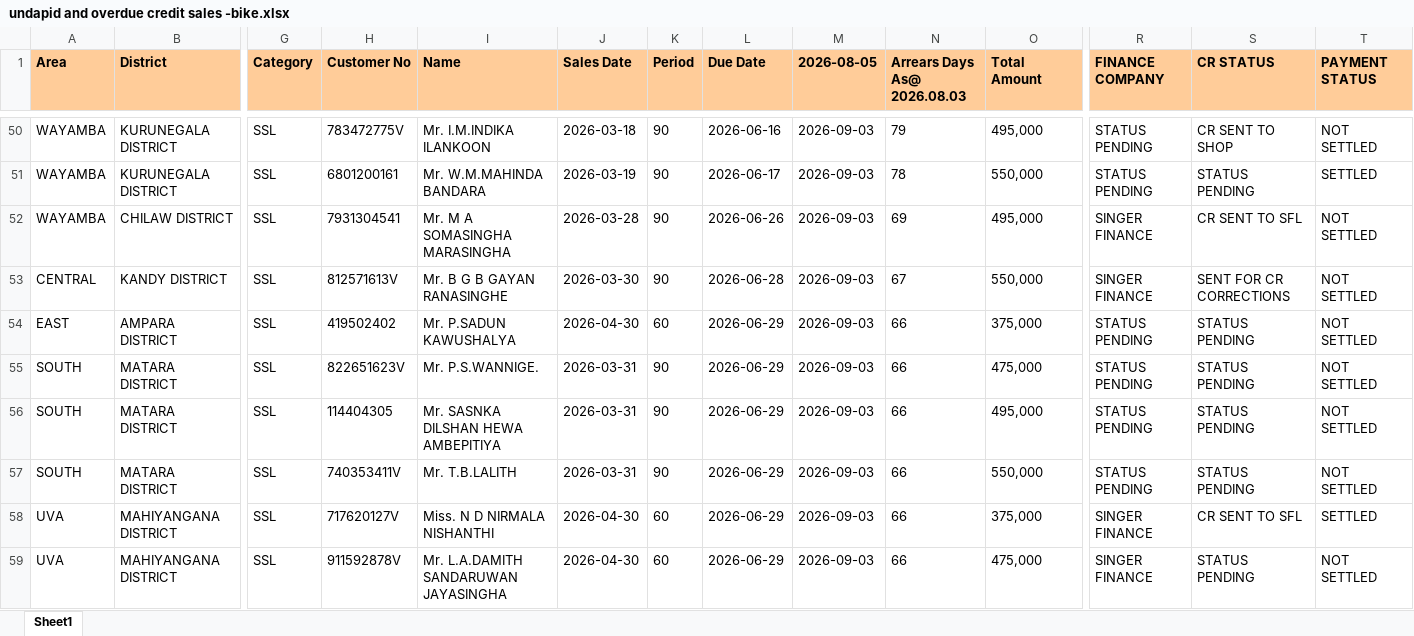
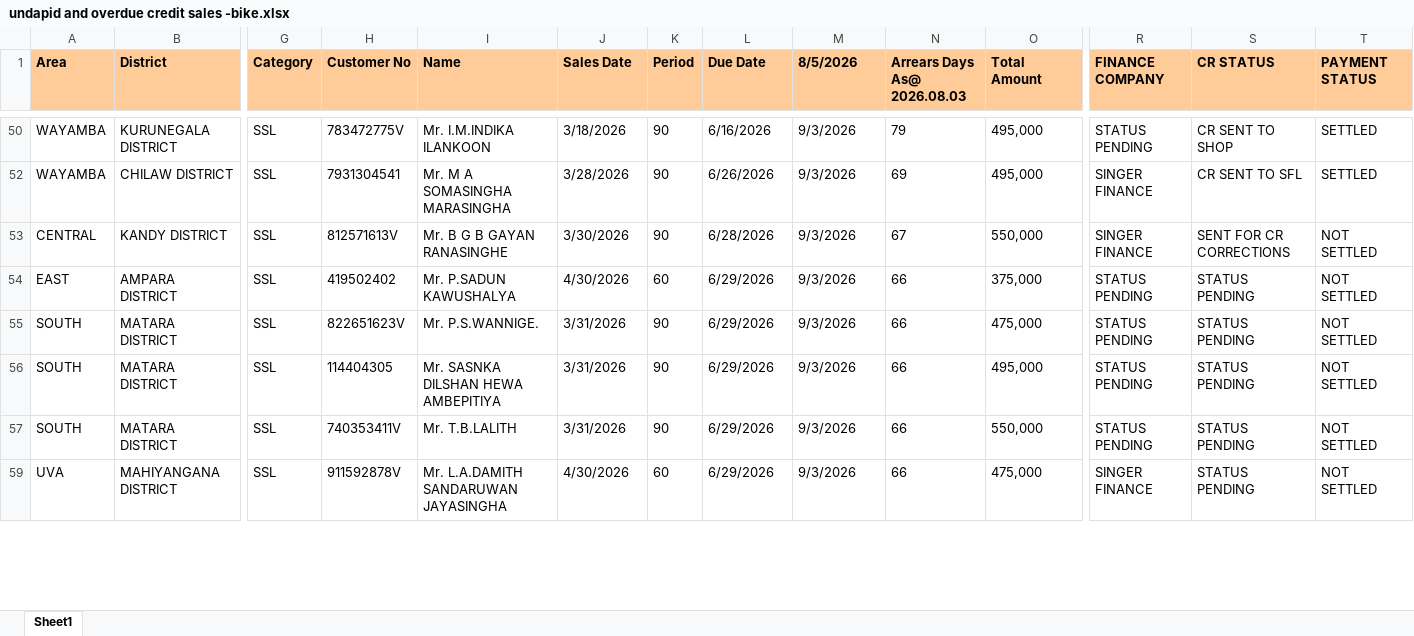
Before and after one commit to dihanK/UNPAID-AND-OVERDUE-CREDIT-SALES---BIKES, an Excel workbook: undapid and overdue credit sales -bike.xlsx, sheet Sheet1, drawn as a sheet; only a part is shown, gaps mark what is left out; values as stored, in another font and other column widths than the file's, no borders; conditional formats not drawn; rows hold the shown columns only; the diff covers the shown part only; the diff names each change by its address in the sheet, - before the commit and + after, or states it on an @@ line.

```diff
--- a/undapid and overdue credit sales -bike.xlsx (sheet Sheet1)
+++ b/undapid and overdue credit sales -bike.xlsx (sheet Sheet1)
-M1: 2026-08-05
+M1: 8/5/2026
-J50 (Sales Date): 2026-03-18
+J50 (Sales Date): 3/18/2026
-L50 (Due Date): 2026-06-16
+L50 (Due Date): 6/16/2026
-M50 (8/5/2026): 2026-09-03
+M50 (8/5/2026): 9/3/2026
-T50 (PAYMENT STATUS): NOT SETTLED
+T50 (PAYMENT STATUS): SETTLED
-row 51: WAYAMBA | KURUNEGALA DISTRICT | SSL | 6801200161 | Mr. W.M.MAHINDA BANDARA | 2026-03-19 | 90 | 2026-06-17 | 2026-09-03 | 78 | 550,000 | STATUS PENDING | STATUS PENDING | SETTLED
-J52 (Sales Date): 2026-03-28
+J52 (Sales Date): 3/28/2026
-L52 (Due Date): 2026-06-26
+L52 (Due Date): 6/26/2026
-M52:M57 (8/5/2026): 2026-09-03
+M52:M57 (8/5/2026): 9/3/2026
-T52 (PAYMENT STATUS): NOT SETTLED
+T52 (PAYMENT STATUS): SETTLED
-J53 (Sales Date): 2026-03-30
+J53 (Sales Date): 3/30/2026
-L53 (Due Date): 2026-06-28
+L53 (Due Date): 6/28/2026
-J54 (Sales Date): 2026-04-30
+J54 (Sales Date): 4/30/2026
-L54:L57 (Due Date): 2026-06-29
+L54:L57 (Due Date): 6/29/2026
-J55:J57 (Sales Date): 2026-03-31
+J55:J57 (Sales Date): 3/31/2026
-row 58: UVA | MAHIYANGANA DISTRICT | SSL | 717620127V | Miss. N D NIRMALA NISHANTHI | 2026-04-30 | 60 | 2026-06-29 | 2026-09-03 | 66 | 375,000 | SINGER FINANCE | CR SENT TO SFL | SETTLED
-J59 (Sales Date): 2026-04-30
+J59 (Sales Date): 4/30/2026
-L59 (Due Date): 2026-06-29
+L59 (Due Date): 6/29/2026
-M59 (8/5/2026): 2026-09-03
+M59 (8/5/2026): 9/3/2026
```
Also changed, not shown: 30 removed rows and 130 edited cells elsewhere in this sheet, hidden cells, 1 other file.
